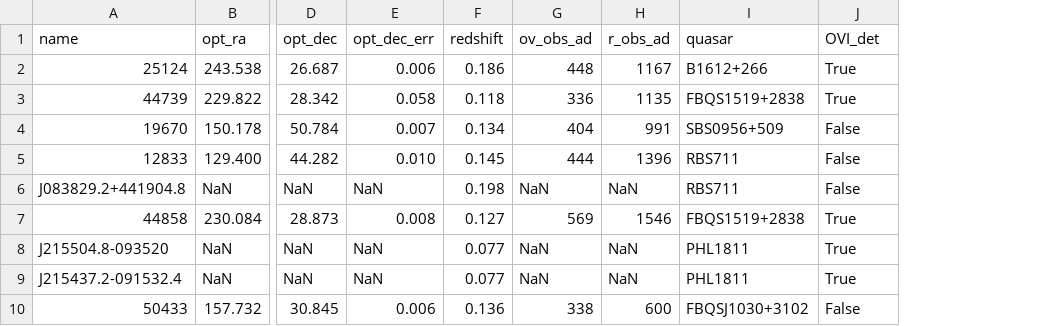
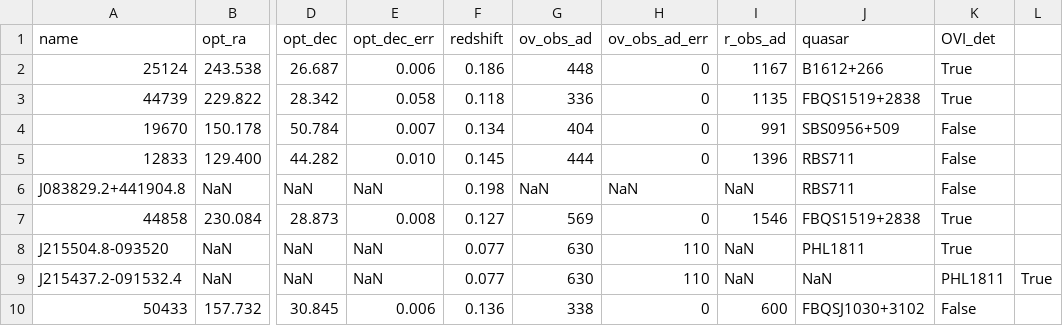
Before and after one commit to DavidT3/OVI_groups, a CSV file: sample_files/opt_group_info.csv, drawn as a sheet; only a part is shown, gaps mark what is left out; addresses are those after the commit; the diff names each change by its address in the sheet, - before the commit and + after, or states it on an @@ line.

Commit message:
Added a velocity dispersion value for PHL 1811 groups - also a column for uncertainty on velocity dispersion, it has zeros for most of them

```diff
--- a/sample_files/opt_group_info.csv
+++ b/sample_files/opt_group_info.csv
+column H (ov_obs_ad_err), rows 2-10: 0 | 0 | 0 | 0 | NaN | 0 | 110 | 110 | 0
+column L, row 9: True
-G8:G9 (ov_obs_ad): NaN
+G8:G9 (ov_obs_ad): 630
-J9 (quasar): PHL1811
+J9 (quasar): NaN
-K9 (OVI_det): True
+K9 (OVI_det): PHL1811
```
